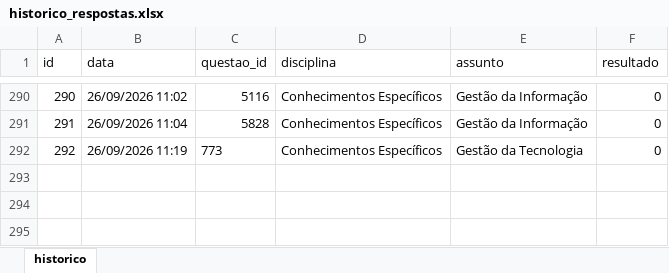
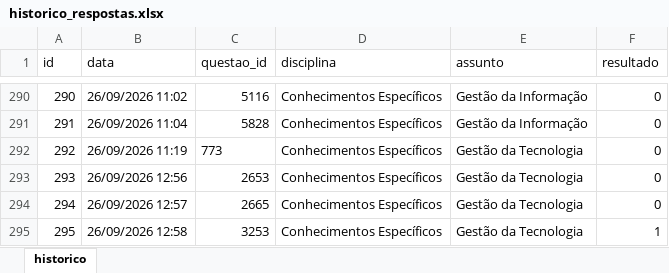
Before and after one commit to Lucas-Oliveira-wd/simulado, an Excel workbook: banco_de_dados/historico_respostas.xlsx, sheet historico, drawn as a sheet; only a part is shown, gaps mark what is left out; values as stored, in another font and other column widths than the file's, no borders; the diff names each change by its address in the sheet, - before the commit and + after, or states it on an @@ line.

```diff
--- a/banco_de_dados/historico_respostas.xlsx (sheet historico)
+++ b/banco_de_dados/historico_respostas.xlsx (sheet historico)
+row 293: 293 | 26/09/2026 12:56 | 2653 | Conhecimentos Específicos | Gestão da Tecnologia | 0
+row 294: 294 | 26/09/2026 12:57 | 2665 | Conhecimentos Específicos | Gestão da Tecnologia | 0
+row 295: 295 | 26/09/2026 12:58 | 3253 | Conhecimentos Específicos | Gestão da Tecnologia | 1
```
Also changed, not shown: 1 other file.
